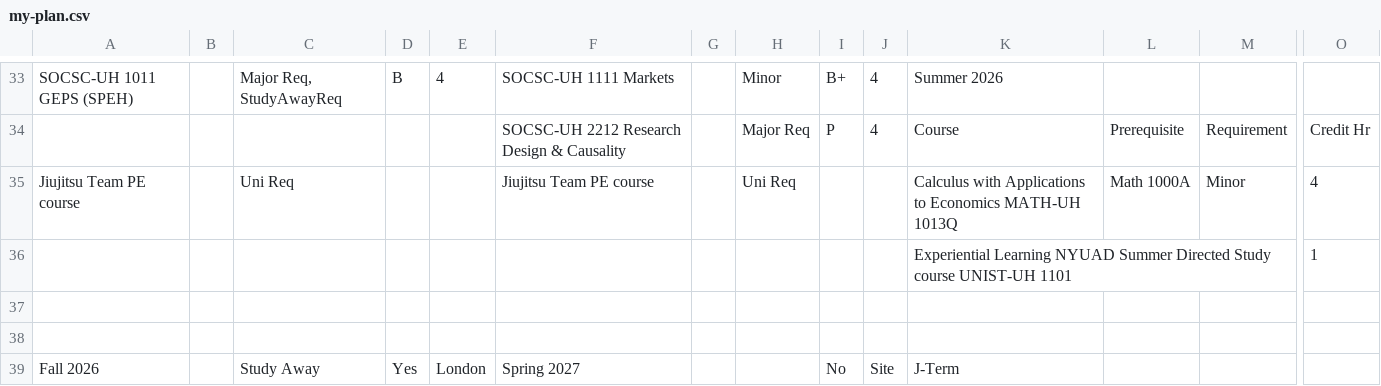
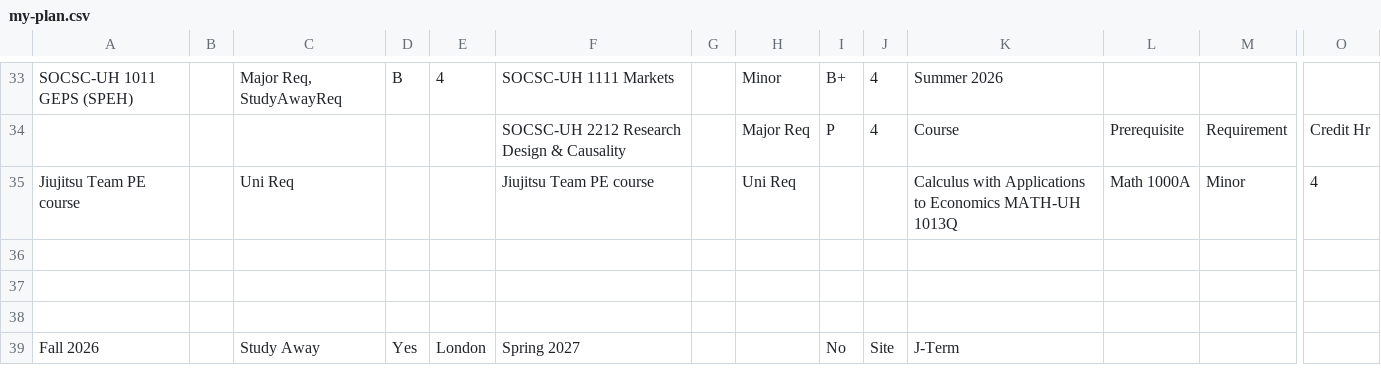
Before and after one commit to Ddrai-Beep/nyuad-course-planner, a CSV file: data/my-plan.csv, drawn as a sheet; only a part is shown, gaps mark what is left out; rows hold the shown columns only; the diff names each change by its address in the sheet, - before the commit and + after, or states it on an @@ line.

```diff
--- a/data/my-plan.csv
+++ b/data/my-plan.csv
-row 36:  |  |  |  |  |  |  |  |  |  | Experiential Learning NYUAD Summer Directed Study course UNIST-UH 1101 |  |  | 1
+row 36: (empty)
```
Also changed, not shown: 10 other files.
